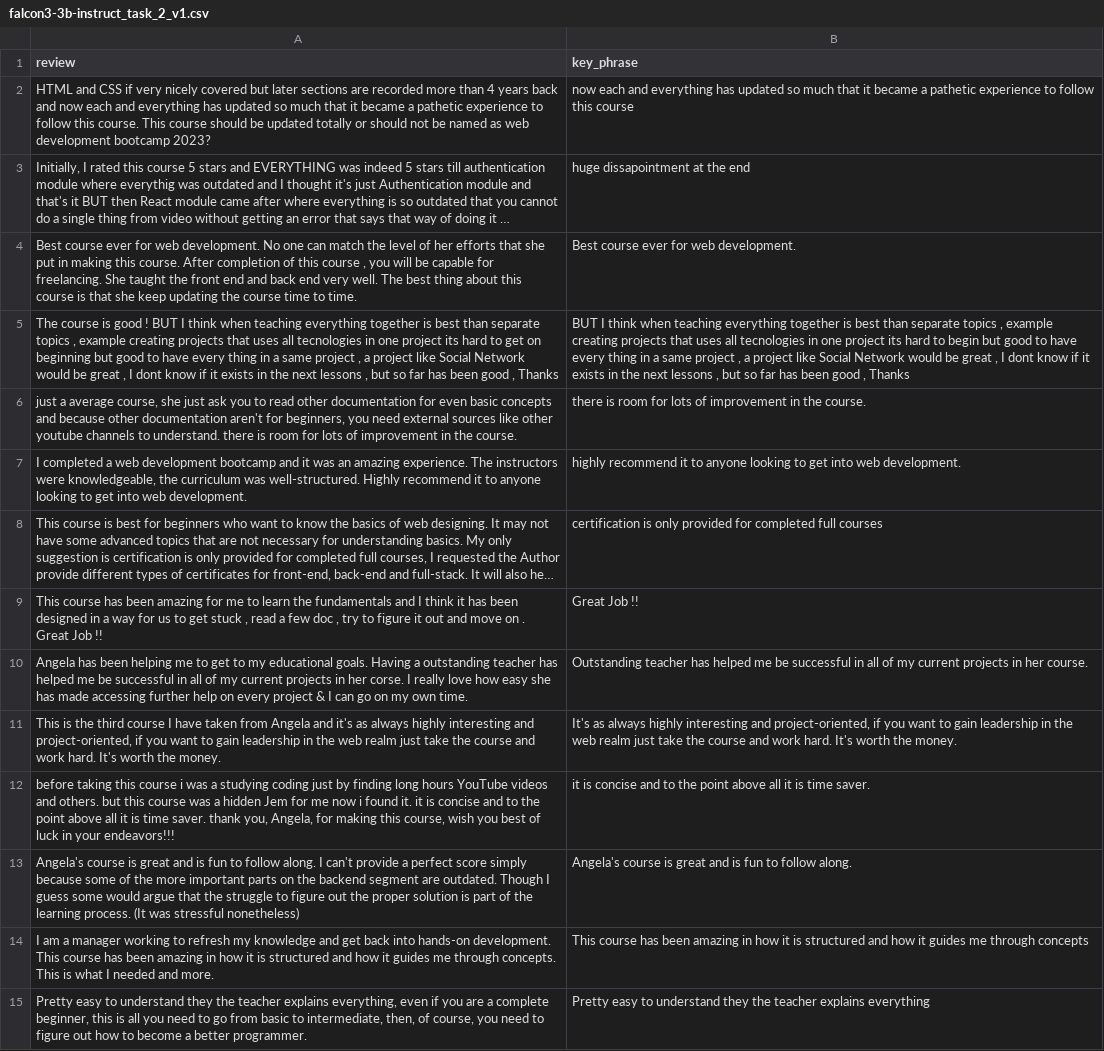
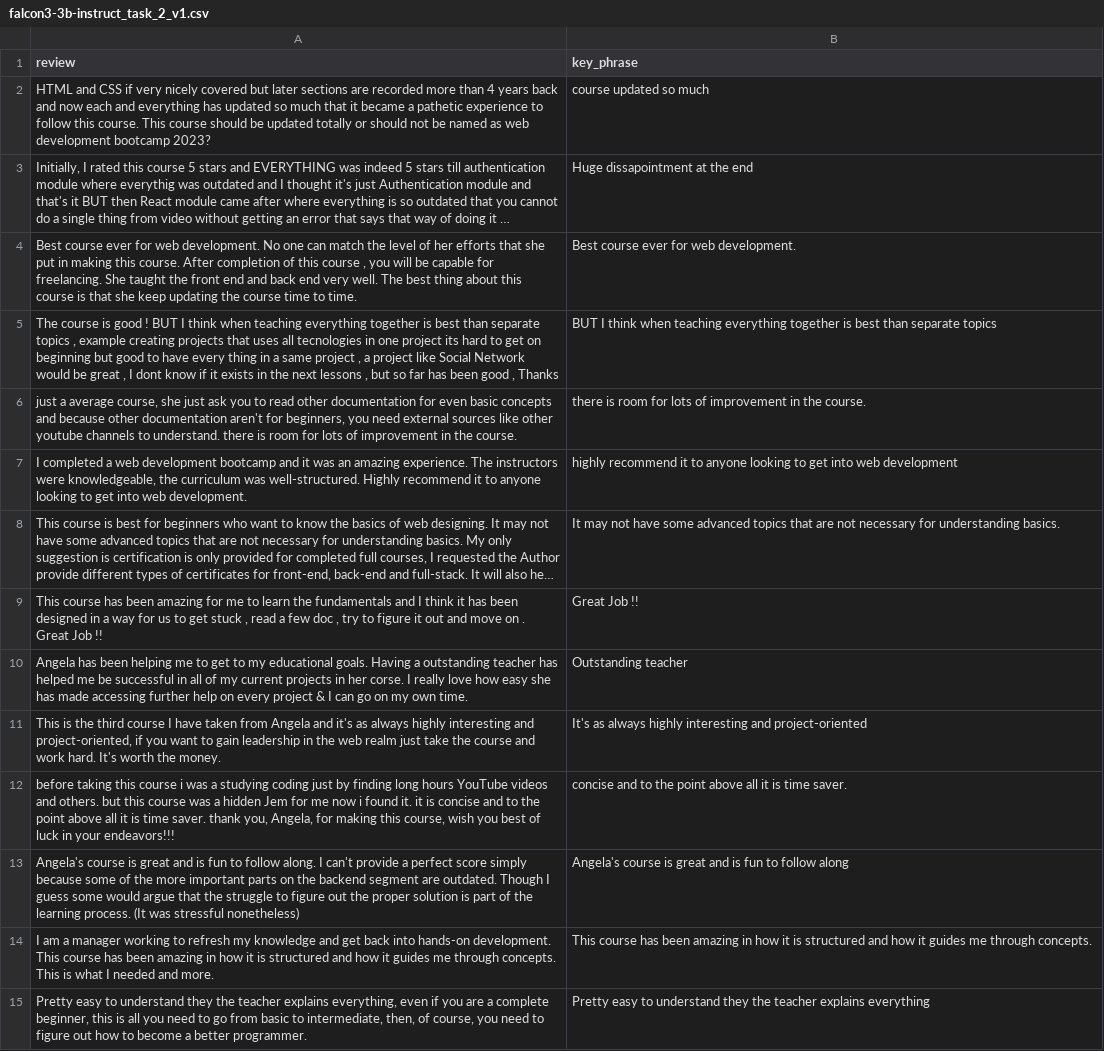
Before and after one commit to MiaHenstridge/udemy_course_review_prompt_engineering, a CSV file: output/falcon3-3b-instruct_task_2_v1.csv, drawn as a sheet; only a part is shown; long unchanged cells end in …; the diff covers the shown part only; the diff names each change by its address in the sheet, - before the commit and + after, or states it on an @@ line.

```diff
--- a/output/falcon3-3b-instruct_task_2_v1.csv
+++ b/output/falcon3-3b-instruct_task_2_v1.csv
-B2 (key_phrase): now each and everything has updated so much that it became a pathetic experience to follow this course
+B2 (key_phrase): course updated so much
-B3 (key_phrase): huge dissapointment at the end
+B3 (key_phrase): Huge dissapointment at the end
-B5 (key_phrase): …separate topics , example creating projects that uses all tecnologies in one project its hard to begin but good to have every thing in a same project , a project like Social Network would be great , I dont know if it exists in the next lessons , but so far has been good , Thanks
+B5 (key_phrase): …separate topics
-B7 (key_phrase): …into web development.
+B7 (key_phrase): …into web development
-B8 (key_phrase): certification is only provided for completed full courses
+B8 (key_phrase): It may not have some advanced topics that are not necessary for understanding basics.
-B10 (key_phrase): Outstanding teacher has helped me be successful in all of my current projects in her course.
+B10 (key_phrase): Outstanding teacher
-B11 (key_phrase): …interesting and project-oriented, if you want to gain leadership in the web realm just take the course and work hard. It's worth the money.
+B11 (key_phrase): …interesting and project-oriented
-B12 (key_phrase): it is concise and…
+B12 (key_phrase): concise and…
-B13 (key_phrase): …to follow along.
+B13 (key_phrase): …to follow along
-B14 (key_phrase): …me through concepts
+B14 (key_phrase): …me through concepts.
```
Also changed, not shown: 21 edited cells elsewhere in this file, output/falcon3-3b-instruct_task_2_v2.csv, output/falcon3-3b-instruct_task_3_v3.csv, 24 other files.
